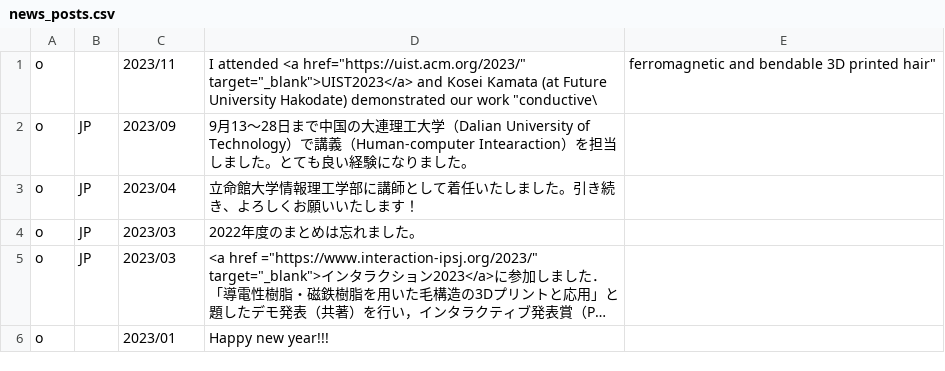
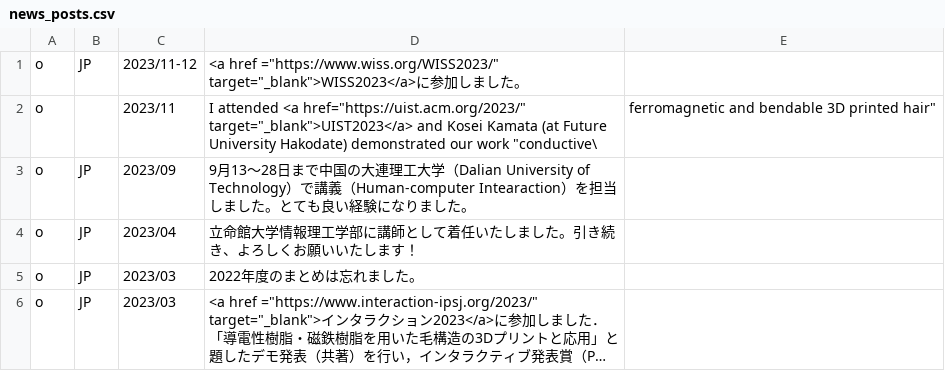
Before and after one commit to HarukiTakahashi/HarukiTakahashi.github.io, a CSV file: news_posts.csv, drawn as a sheet; only a part is shown; the shorter side is filled out with more unchanged rows; long unchanged cells end in …; the diff names each change by its address in the sheet, - before the commit and + after, or states it on an @@ line.

Commit message:
wiss

```diff
--- a/news_posts.csv
+++ b/news_posts.csv
+row 1: o | JP | 2023/11-12 | <a href ="https://www.wiss.org/WISS2023/" target="_blank">WISS2023</a>に参加しました。
```
